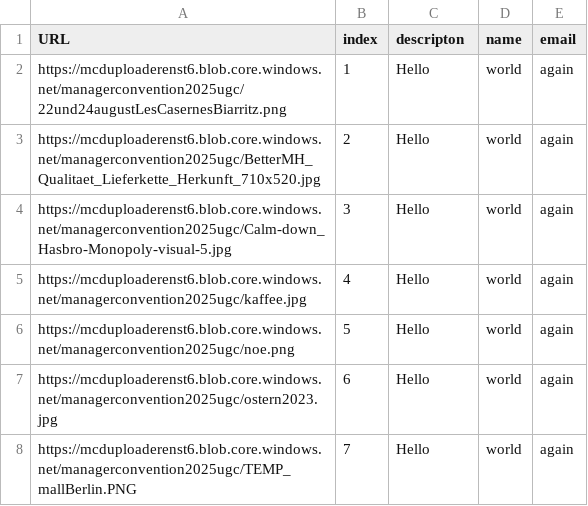
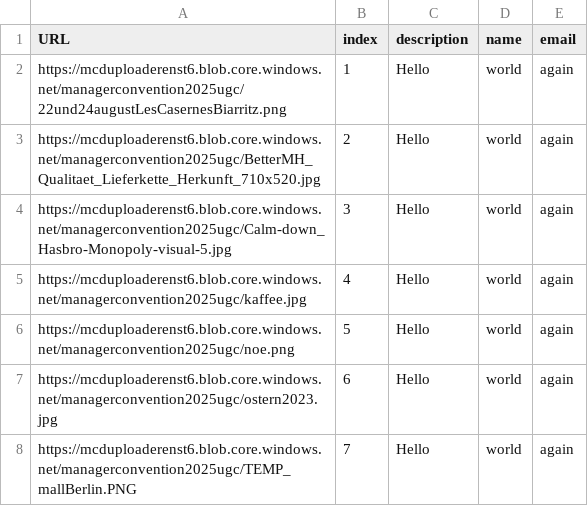
Before and after one commit to Luisglossa/links_scripts, a CSV file: docs/images.csv, drawn as a sheet.

Commit message:
Update images.csv

```diff
--- a/docs/images.csv
+++ b/docs/images.csv
@@ -1,2 +1,2 @@
-URL,index,descripton,name,email
+URL,index,description,name,email
 https://mcduploaderenst6.blob.core.windows.net/managerconvention2025ugc/22und24augustLesCasernesBiarritz.png,1,Hello,world,again
```
